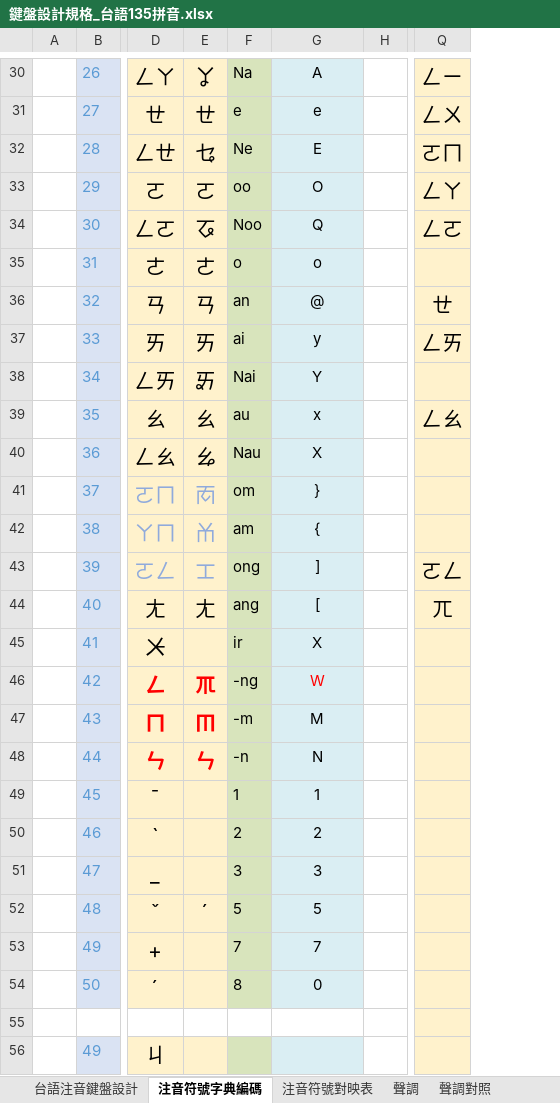
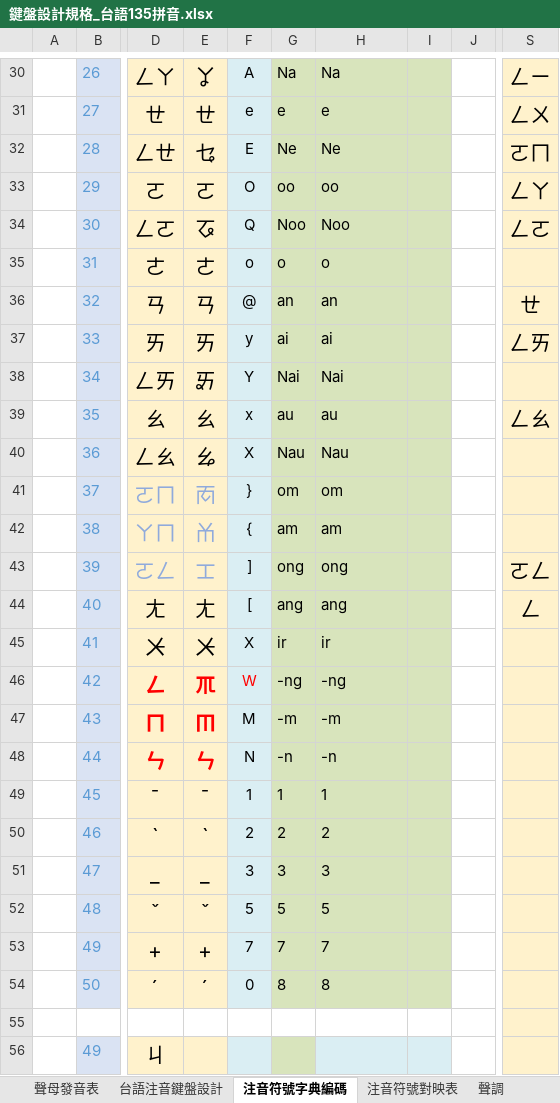
Before and after one commit to AlanJui/rime-tlpa, an Excel workbook: docs/鍵盤設計規格_台語135拼音.xlsx, sheet 注音符號字典編碼, drawn as a sheet; only a part is shown, gaps mark what is left out; values as stored, in another font and other column widths than the file's, no borders; charts and pictures not drawn; addresses are those after the commit; the diff covers the shown part only; the diff names each change by its address in the sheet, - before the commit and + after, or states it on an @@ line.

```diff
--- a/docs/鍵盤設計規格_台語135拼音.xlsx (sheet 注音符號字典編碼)
+++ b/docs/鍵盤設計規格_台語135拼音.xlsx (sheet 注音符號字典編碼)
+sheet tab: 聲母發音表
+column F, rows 30-54: A | e | E | O | Q | o | @ | y | Y | x | X | } | { | ] | [ | X | W | M | N | 1 | 2 | 3 | 5 | 7 | 0
+column I, empty
@@ H30:H54 fill: #DAEEF3 → #D8E4BC, alignment: center → left @@
-H30: A
+H30: Na
-H32: E
+H32: Ne
-H33: O
+H33: oo
-H34: Q
+H34: Noo
-H36: @
+H36: an
-H37: y
+H37: ai
-H38: Y
+H38: Nai
-H39: x
+H39: au
-H40: X
+H40: Nau
-H41: }
+H41: om
-H42: {
+H42: am
-H43: ]
+H43: ong
-H44: [
+H44: ang
-S44: ㄫ
+S44: ㄥ
-E45: (empty)
+E45: ㆨ
-H45: X
+H45: ir
-H46: W
+H46: -ng
-H46 text colour: #FF0000
+H46 text colour: black
-H47: M
+H47: -m
-H48: N
+H48: -n
-E49: (empty)
+E49: ˉ
-E50: (empty)
+E50: ˋ
-E51: (empty)
+E51: _
-E52: ˊ
+E52: ˇ
-E53: (empty)
+E53: +
-E54: (empty)
+E54: ˊ
-H54: 0
+H54: 8
```
Also changed, not shown: 25 edited cells and cell formats elsewhere in this sheet, sheet 台語注音鍵盤設計, formulas that keep their value, charts or pictures, 1 other file.
